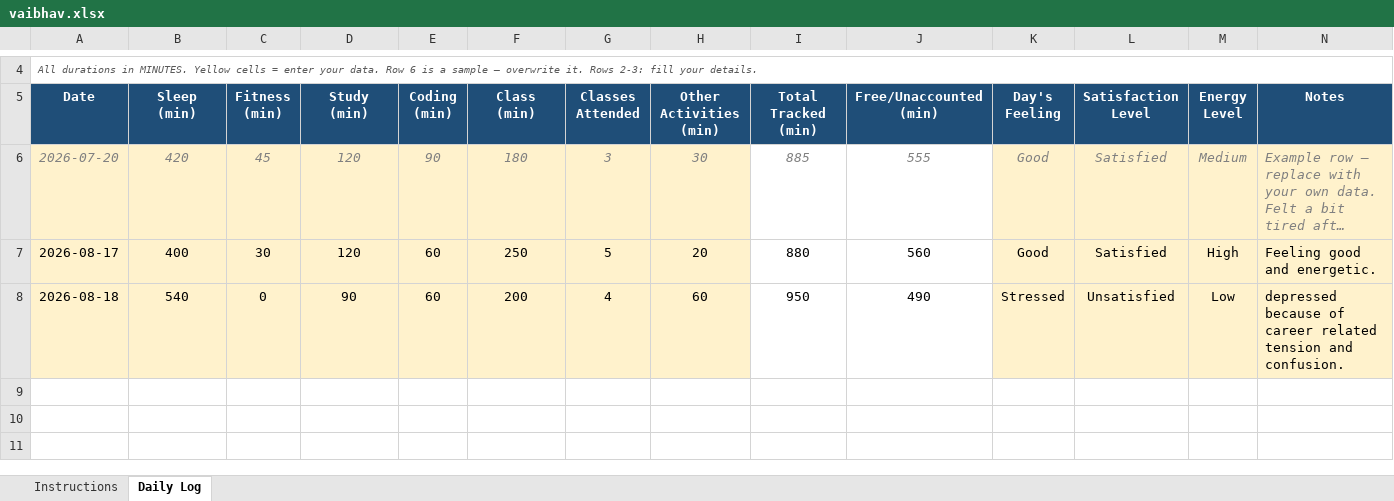
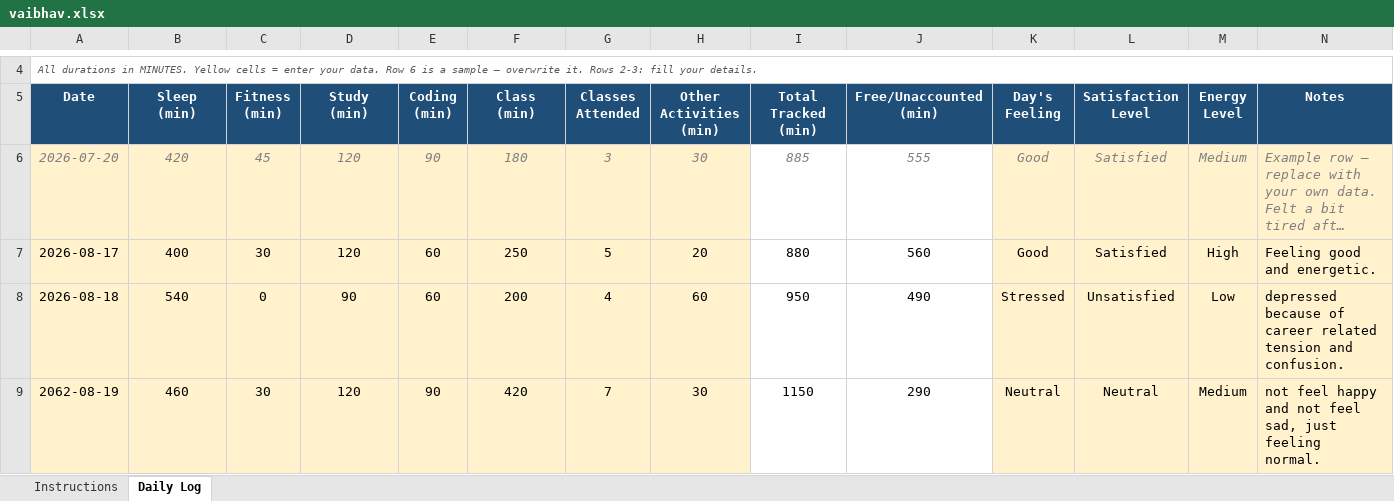
Before and after one commit to thevaibhavdwivedi/CAP776-12600738, an Excel workbook: vaibhav.xlsx, sheet Daily Log, drawn as a sheet; only a part is shown, gaps mark what is left out; long unchanged cells end in …; values as stored, in another font and other column widths than the file's, no borders; conditional formats not drawn; the diff names each change by its address in the sheet, - before the commit and + after, or states it on an @@ line.

Commit message:
Add files via upload

```diff
--- a/vaibhav.xlsx (sheet Daily Log)
+++ b/vaibhav.xlsx (sheet Daily Log)
+row 9: 2062-08-19 | 460 | 30 | 120 | 90 | 420 | 7 | 30 | 1150 | 290 | Neutral | Neutral | Medium | not feel happy and not feel sad, just feeling normal.
```
